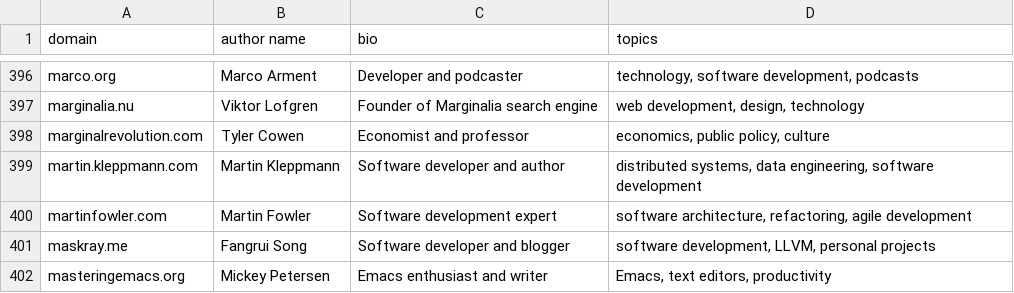
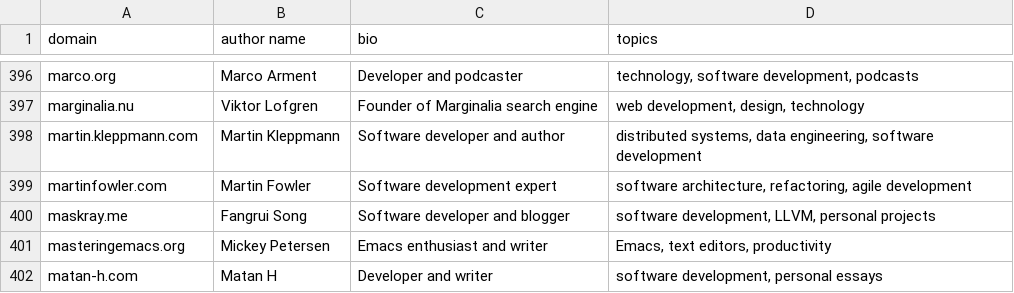
Before and after one commit to mtlynch/hn-popularity-contest-data, a CSV file: data/domains-meta.csv, drawn as a sheet; only a part is shown, gaps mark what is left out; the shorter side is filled out with more unchanged rows.

Commit message:
Exclude marginalrevolution.com (#21)
It's a team of two authors, so it doesn't qualify

```diff
--- a/data/domains-meta.csv
+++ b/data/domains-meta.csv
@@ -397,3 +397,2 @@ marco.org,Marco Arment,Developer and podcaster,"technology, software development
 marginalia.nu,Viktor Lofgren,Founder of Marginalia search engine,"web development, design, technology"
-marginalrevolution.com,Tyler Cowen,Economist and professor,"economics, public policy, culture"
 martin.kleppmann.com,Martin Kleppmann,Software developer and author,"distributed systems, data engineering, software development"
```
Also changed, not shown: 1 other file.
